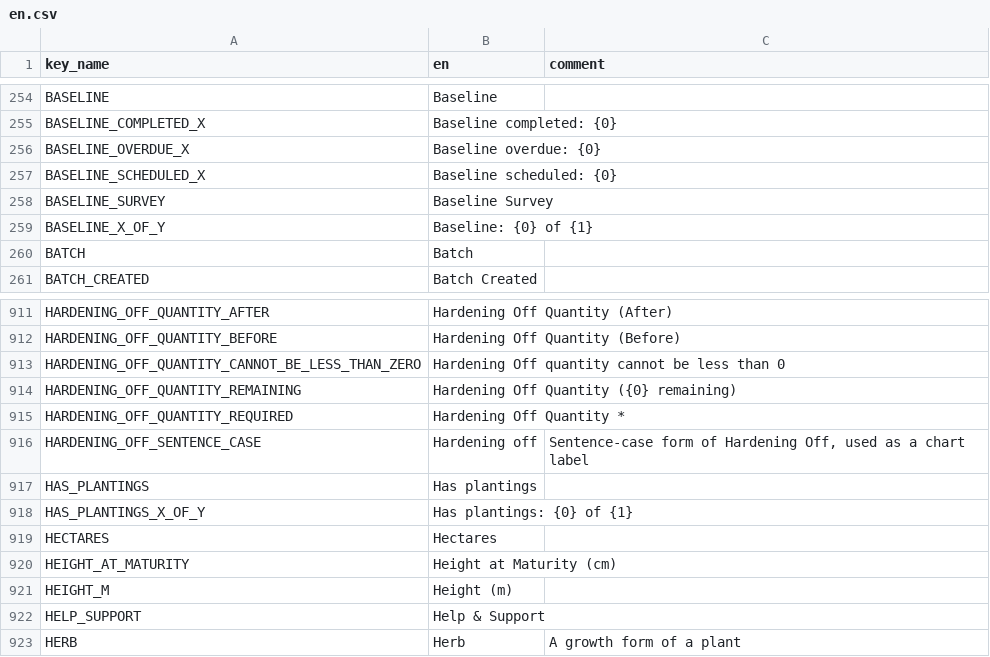
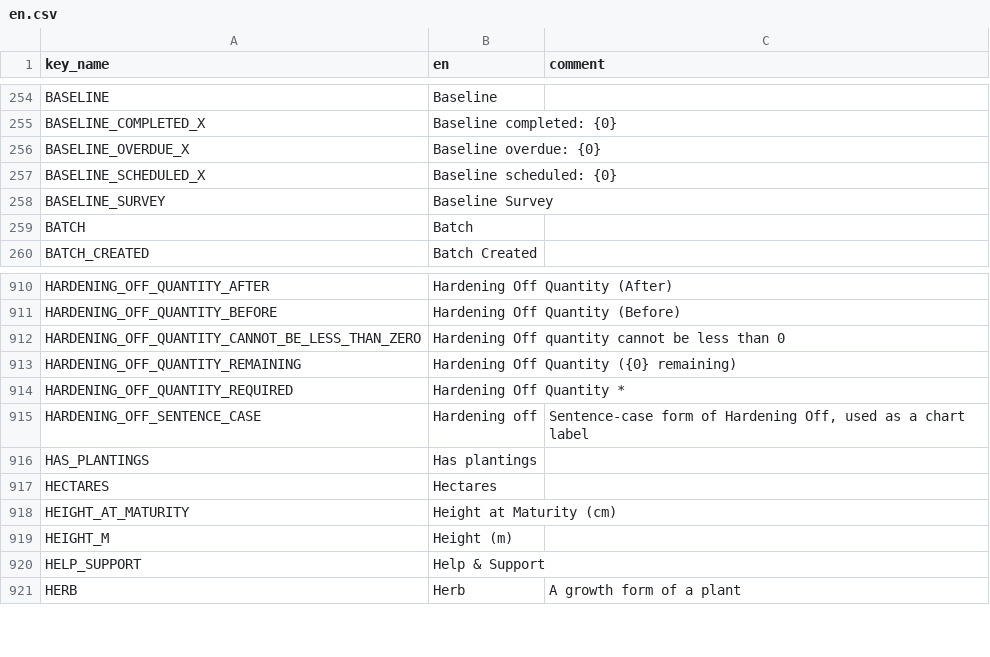
Before and after one commit to terraware/terraware-web, a CSV file: src/strings/csv/en.csv, drawn as a sheet; only a part is shown, gaps mark what is left out; the diff names each change by its address in the sheet, - before the commit and + after, or states it on an @@ line.

```diff
--- a/src/strings/csv/en.csv
+++ b/src/strings/csv/en.csv
-row 259: BASELINE_X_OF_Y | Baseline: {0} of {1}
-row 918: HAS_PLANTINGS_X_OF_Y | Has plantings: {0} of {1}
```
Also changed, not shown: src/strings/csv/es.csv, src/strings/csv/fr.csv, 2 other files.
